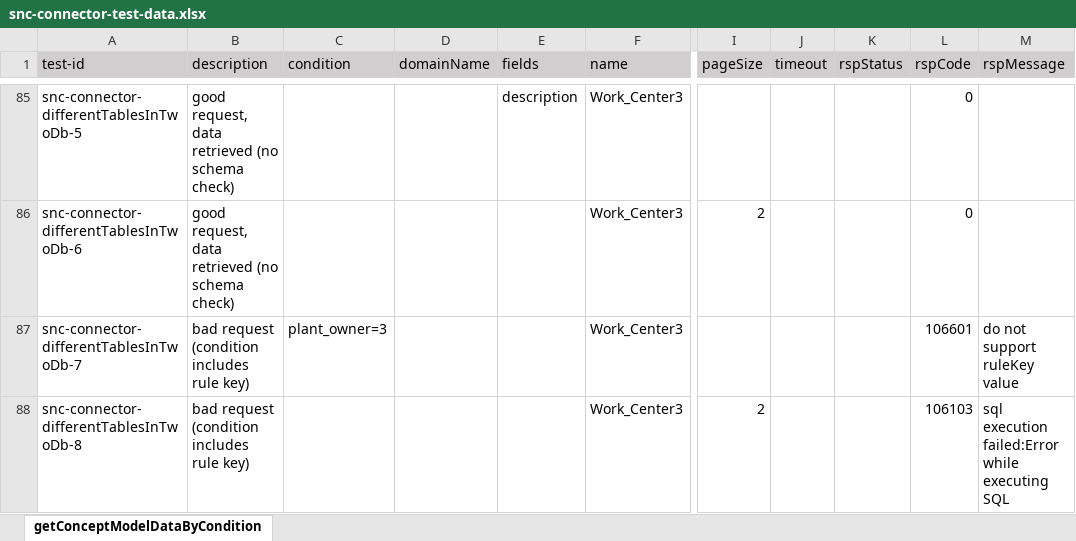
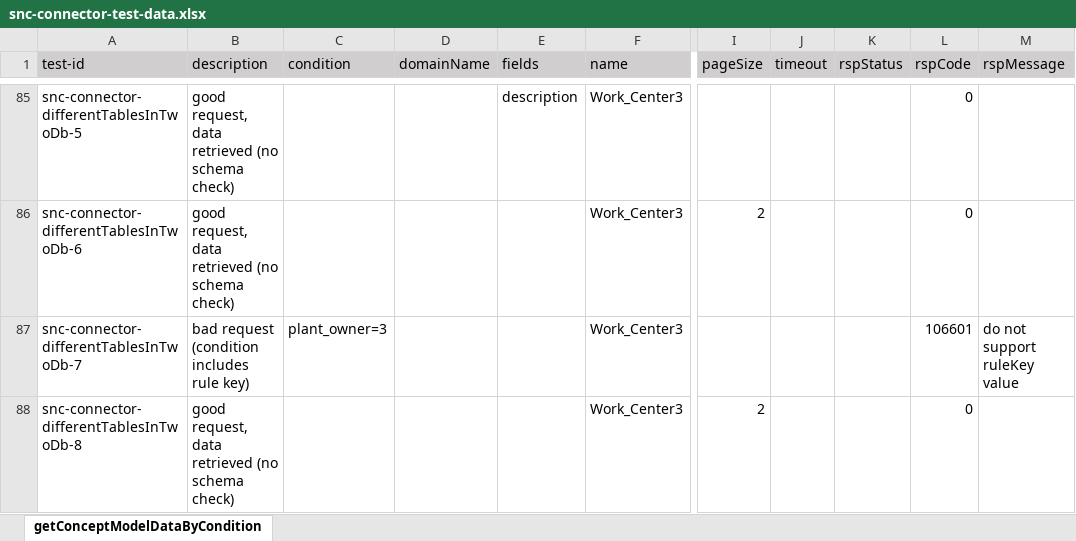
Before and after one commit to shaowenhao/performance-monitoring, an Excel workbook: src/main/resources/test-data-xls/snc-connector-test-data.xlsx, sheet getConceptModelDataByCondition, drawn as a sheet; only a part is shown, gaps mark what is left out; values as stored, in another font and other column widths than the file's, no borders; the diff names each change by its address in the sheet, - before the commit and + after, or states it on an @@ line.

Commit message:
updata snc connector case

```diff
--- a/src/main/resources/test-data-xls/snc-connector-test-data.xlsx (sheet getConceptModelDataByCondition)
+++ b/src/main/resources/test-data-xls/snc-connector-test-data.xlsx (sheet getConceptModelDataByCondition)
-B88 (description): bad request (condition includes rule key)
+B88 (description): good request, data retrieved (no schema check)
-L88 (rspCode): 106103
+L88 (rspCode): 0
-M88 (rspMessage): sql execution failed:Error while executing SQL
+M88 (rspMessage): (empty)
```
